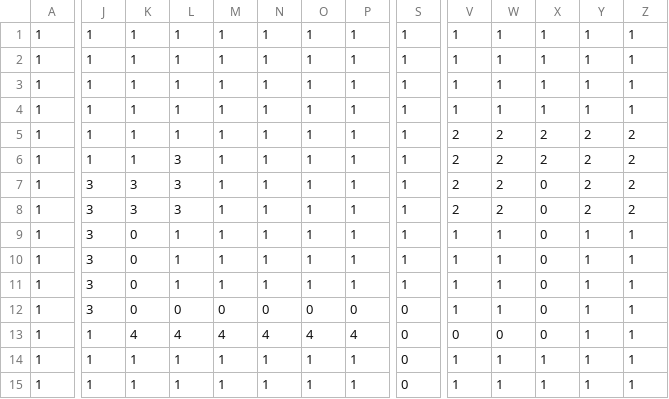
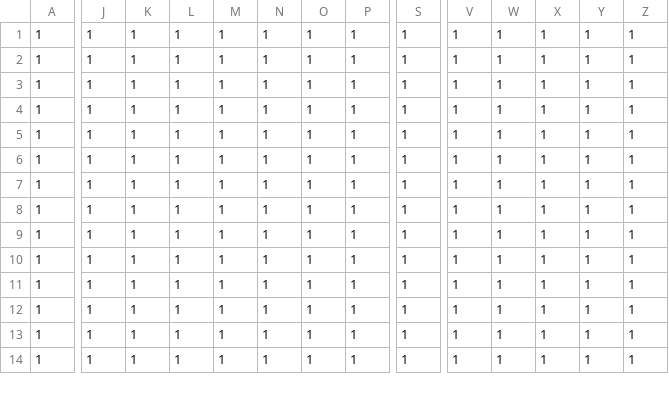
Before and after one commit to Y-Murahata/MapViewerForCocos, a CSV file: MapViewerForCocos/Resources/csvFile/MapEditor.csv, drawn as a sheet; only a part is shown, gaps mark what is left out; removed rows and columns are numbered as before the commit, all else as after; rows hold the shown columns only; the diff covers the shown part only; the diff names each change by its address in the sheet, - before the commit and + after, or states it on an @@ line.

```diff
--- a/MapViewerForCocos/Resources/csvFile/MapEditor.csv
+++ b/MapViewerForCocos/Resources/csvFile/MapEditor.csv
-row 3: 1 | 1 | 1 | 1 | 1 | 1 | 1 | 1 | 1 | 1 | 1 | 1 | 1 | 1
-V4:V7: 2
+V4:V7: 1
-W4:W7: 2
+W4:W7: 1
-X4:X5: 2
+X4:X5: 1
-Y4:Y7: 2
+Y4:Y7: 1
-Z4:Z7: 2
+Z4:Z7: 1
-L5:L7: 3
+L5:L7: 1
-J6:J11: 3
+J6:J11: 1
-K6:K7: 3
+K6:K7: 1
-X6:X12: 0
+X6:X12: 1
-K8:K11: 0
+K8:K11: 1
-L11: 0
+L11: 1
-M11: 0
+M11: 1
-N11: 0
+N11: 1
-O11: 0
+O11: 1
-P11: 0
+P11: 1
-S11:S14: 0
+S11:S14: 1
-K12: 4
+K12: 1
-L12: 4
+L12: 1
-M12: 4
+M12: 1
-N12: 4
+N12: 1
-O12: 4
+O12: 1
-P12: 4
+P12: 1
-V12: 0
+V12: 1
-W12: 0
+W12: 1
```
Also changed, not shown: 1 added row and 35 edited cells elsewhere in this file, 14 other files.
